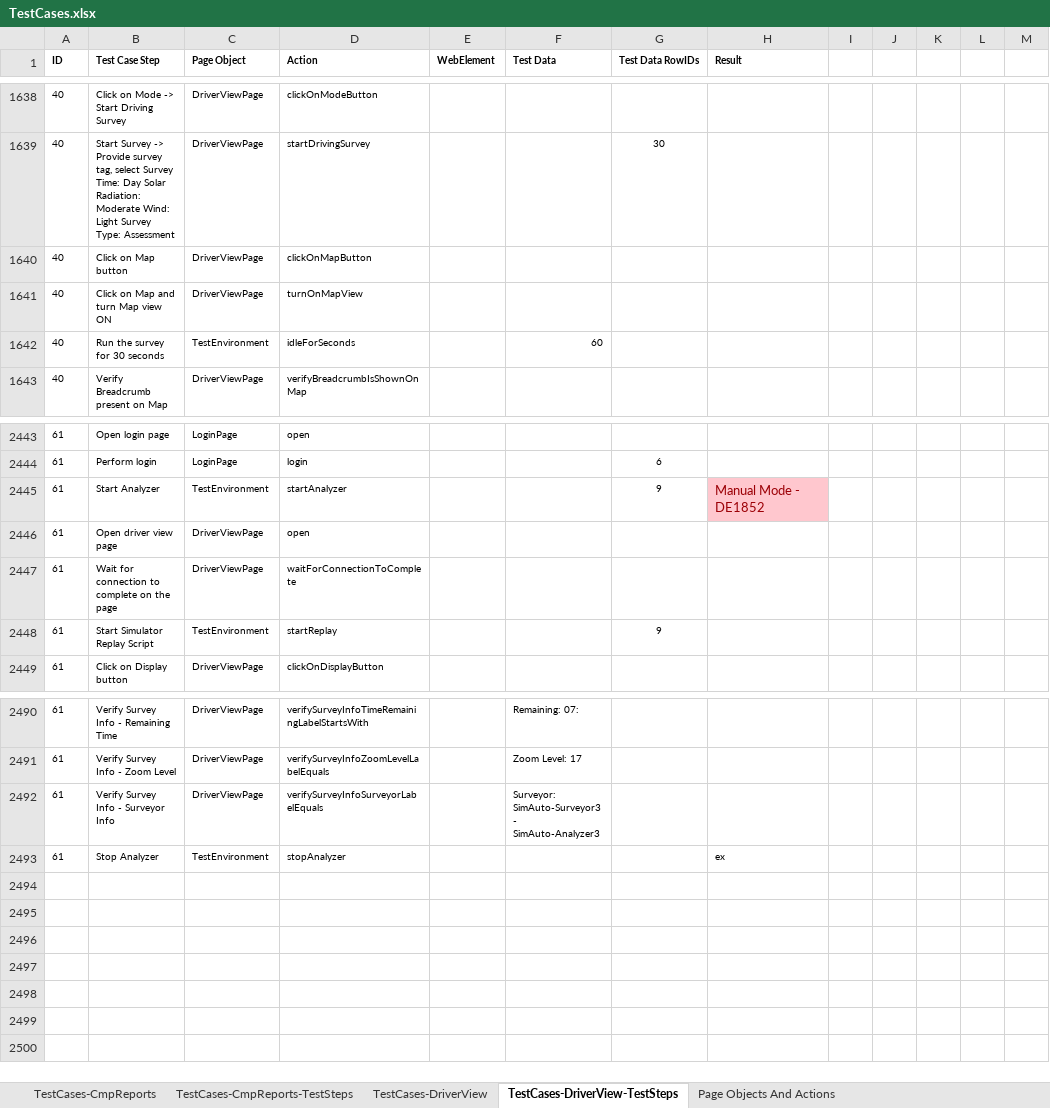
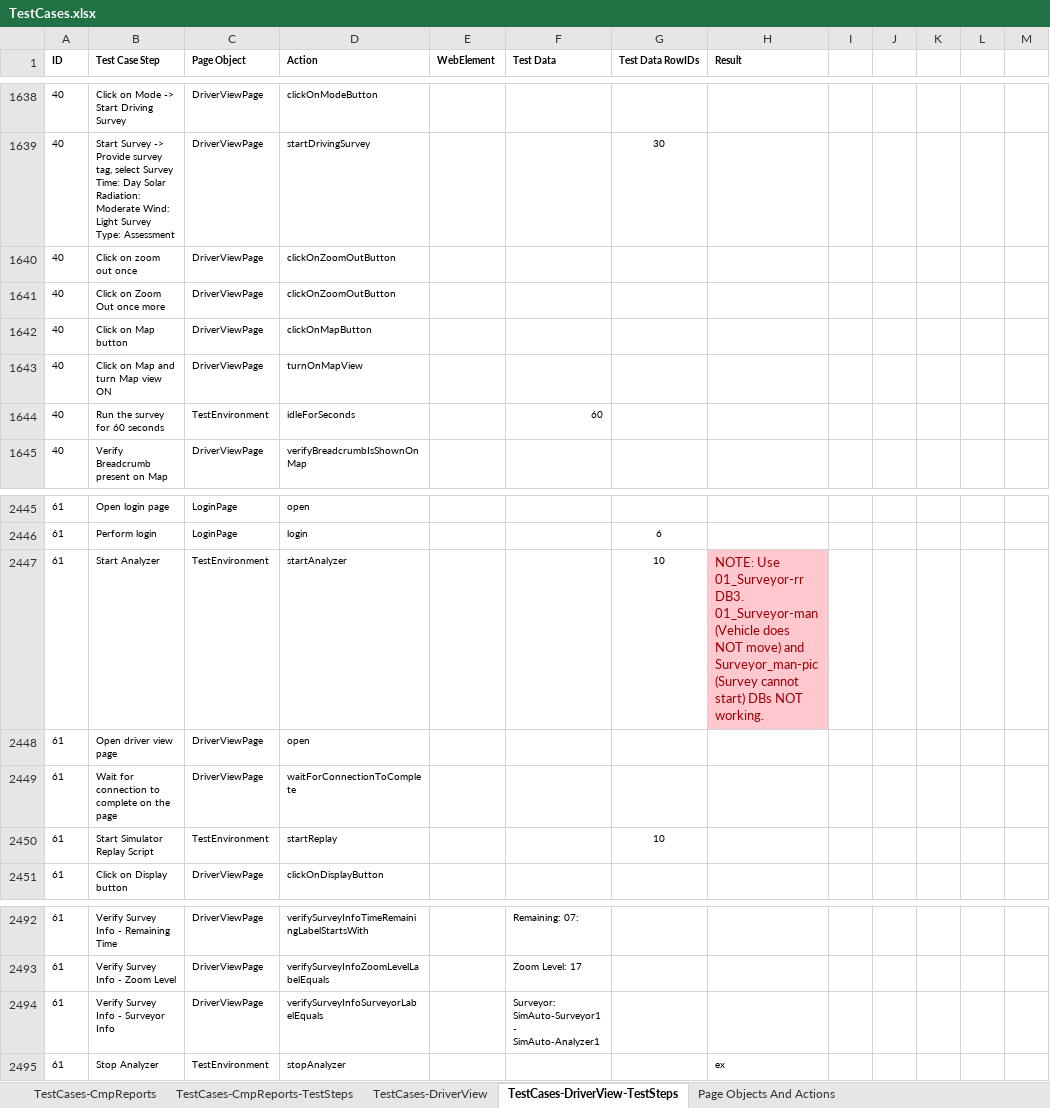
Before and after one commit to SXiang/JUnitWebTest, an Excel workbook: selenium-wd/data/TestCases.xlsx, sheet TestCases-DriverView-TestSteps, drawn as a sheet; only a part is shown, gaps mark what is left out; values as stored, in another font and other column widths than the file's, no borders; addresses are those after the commit; the diff names each change by its address in the sheet, - before the commit and + after, or states it on an @@ line.

```diff
--- a/selenium-wd/data/TestCases.xlsx (sheet TestCases-DriverView-TestSteps)
+++ b/selenium-wd/data/TestCases.xlsx (sheet TestCases-DriverView-TestSteps)
+row 1640: 40 | Click on zoom out once | DriverViewPage | clickOnZoomOutButton
+row 1641: 40 | Click on Zoom Out once more | DriverViewPage | clickOnZoomOutButton
-B1644 (Test Case Step): Run the survey for 30 seconds
+B1644 (Test Case Step): Run the survey for 60 seconds
-G2447 (Test Data RowIDs): 9
+G2447 (Test Data RowIDs): 10
-H2447 (Result): Manual Mode - DE1852
+H2447 (Result): NOTE: Use 01_Surveyor-rr DB3. 01_Surveyor-man (Vehicle does NOT move) and Surveyor_man-pic (Survey cannot start) DBs NOT working.
-G2450 (Test Data RowIDs): 9
+G2450 (Test Data RowIDs): 10
-F2494 (Test Data): Surveyor: SimAuto-Surveyor3 - SimAuto-Analyzer3
+F2494 (Test Data): Surveyor: SimAuto-Surveyor1 - SimAuto-Analyzer1
```
Also changed, not shown: sheet TestCases-DriverView, selenium-wd/data/TestCaseData.xlsx, 4 other files.
